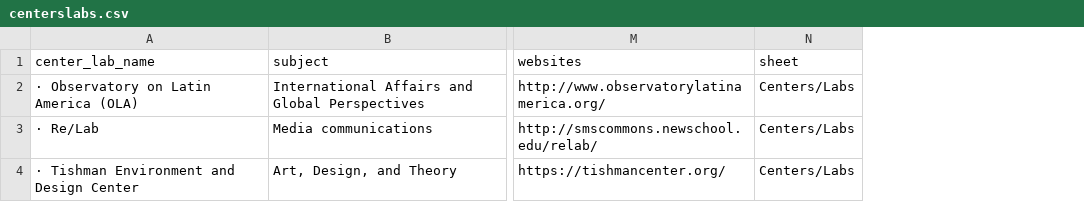
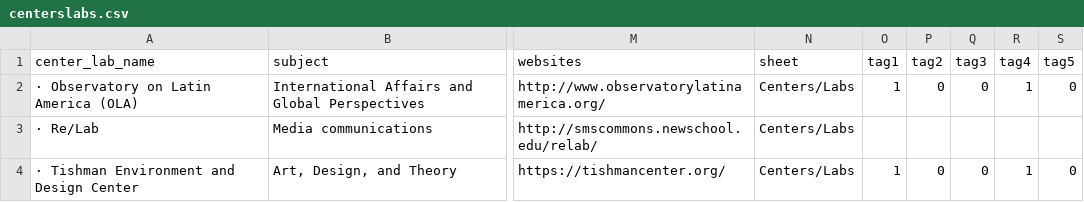
Before and after one commit to 3milychu/csmi-data, a CSV file: data/centerslabs.csv, drawn as a sheet; only a part is shown, gaps mark what is left out; the diff covers the shown part only; the diff names each change by its address in the sheet, - before the commit and + after, or states it on an @@ line.

```diff
--- a/data/centerslabs.csv
+++ b/data/centerslabs.csv
+column O (tag1), rows 2-4: 1 |  | 1
+column P (tag2), rows 2-4: 0 |  | 0
+column Q (tag3), rows 2-4: 0 |  | 0
+column R (tag4), rows 2-4: 1 |  | 1
+column S (tag5), rows 2-4: 0 |  | 0
```
Also changed, not shown: 1 removed row and 10 edited cells elsewhere in this file, data/courses.csv, data/events.csv, 5 other files.
